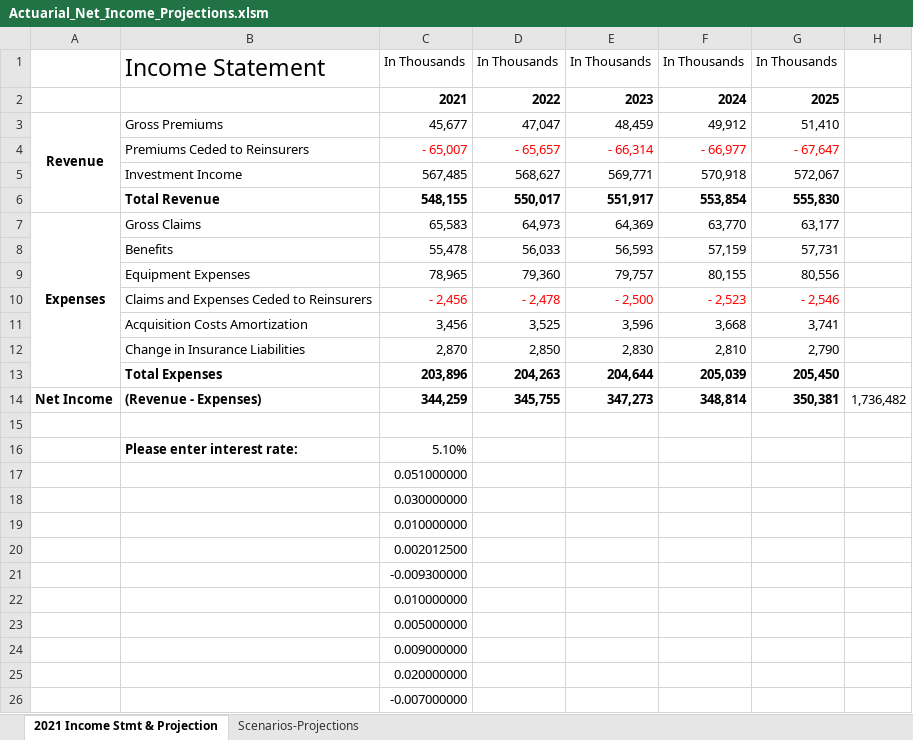
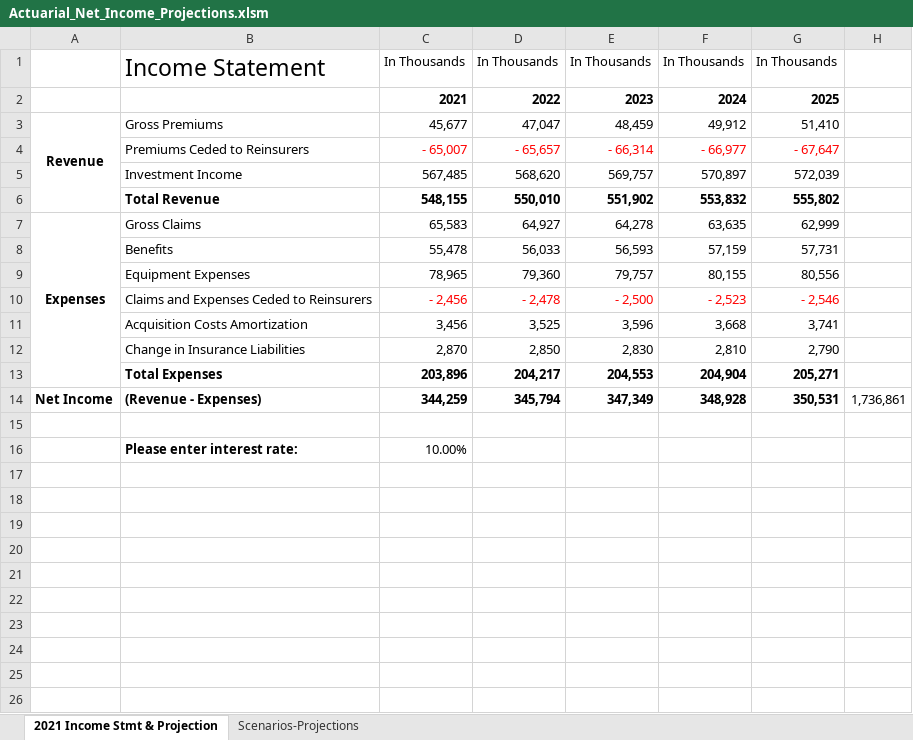
Before and after one commit to djoleary5/Actuarial-Excel-Project-6-Net-Income-Projections-, an Excel workbook: Actuarial_Net_Income_Projections.xlsm, sheet 2021 Income Stmt & Projection, drawn as a sheet; values as stored, in another font and other column widths than the file's, no borders; charts and pictures not drawn; the diff names each change by its address in the sheet, - before the commit and + after, or states it on an @@ line.

Commit message:
Add files via upload

```diff
--- a/Actuarial_Net_Income_Projections.xlsm (sheet 2021 Income Stmt & Projection)
+++ b/Actuarial_Net_Income_Projections.xlsm (sheet 2021 Income Stmt & Projection)
-D5: 568,627
+D5: 568,620
-E5: 569,771
+E5: 569,757
-F5: 570,918
+F5: 570,897
-G5: 572,067
+G5: 572,039
-D6: 550,017
+D6: 550,010
-E6: 551,917
+E6: 551,902
-F6: 553,854
+F6: 553,832
-G6: 555,830
+G6: 555,802
-D7: 64,973
+D7: 64,927
-E7: 64,369
+E7: 64,278
-F7: 63,770
+F7: 63,635
-G7: 63,177
+G7: 62,999
-D13: 204,263
+D13: 204,217
-E13: 204,644
+E13: 204,553
-F13: 205,039
+F13: 204,904
-G13: 205,450
+G13: 205,271
-D14: 345,755
+D14: 345,794
-E14: 347,273
+E14: 347,349
-F14: 348,814
+F14: 348,928
-G14: 350,381
+G14: 350,531
-H14: 1,736,482
+H14: 1,736,861
-C16: 5.10%
+C16: 10.00%
-row 17:  |  | 0.051000000
-row 18:  |  | 0.030000000
-row 19:  |  | 0.010000000
-row 20:  |  | 0.002012500
-row 21:  |  | -0.009300000
-row 22:  |  | 0.010000000
-row 23:  |  | 0.005000000
-row 24:  |  | 0.009000000
-row 25:  |  | 0.020000000
-row 26:  |  | -0.007000000
```
Also changed, not shown: charts or pictures.
